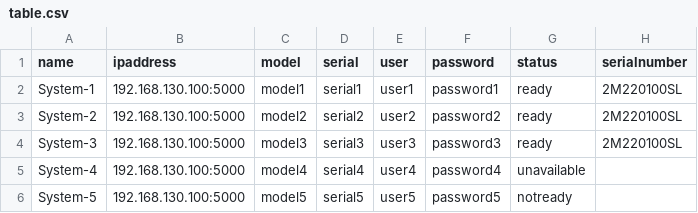
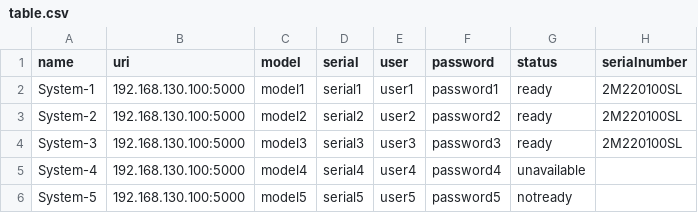
Before and after one commit to code2020ansible/AnsiDOC, a CSV file: Redfish-Lookup/table.csv, drawn as a sheet.

Commit message:
Modify Redfish-emulator to match data returned from esxi calls

```diff
--- a/Redfish-Lookup/table.csv
+++ b/Redfish-Lookup/table.csv
@@ -1,2 +1,2 @@
-name,ipaddress,model,serial,user,password,status,serialnumber
+name,uri,model,serial,user,password,status,serialnumber
 System-1,192.168.130.100:5000,model1,serial1,user1,password1,ready,2M220100SL
```
Also changed, not shown: 2 other files.
